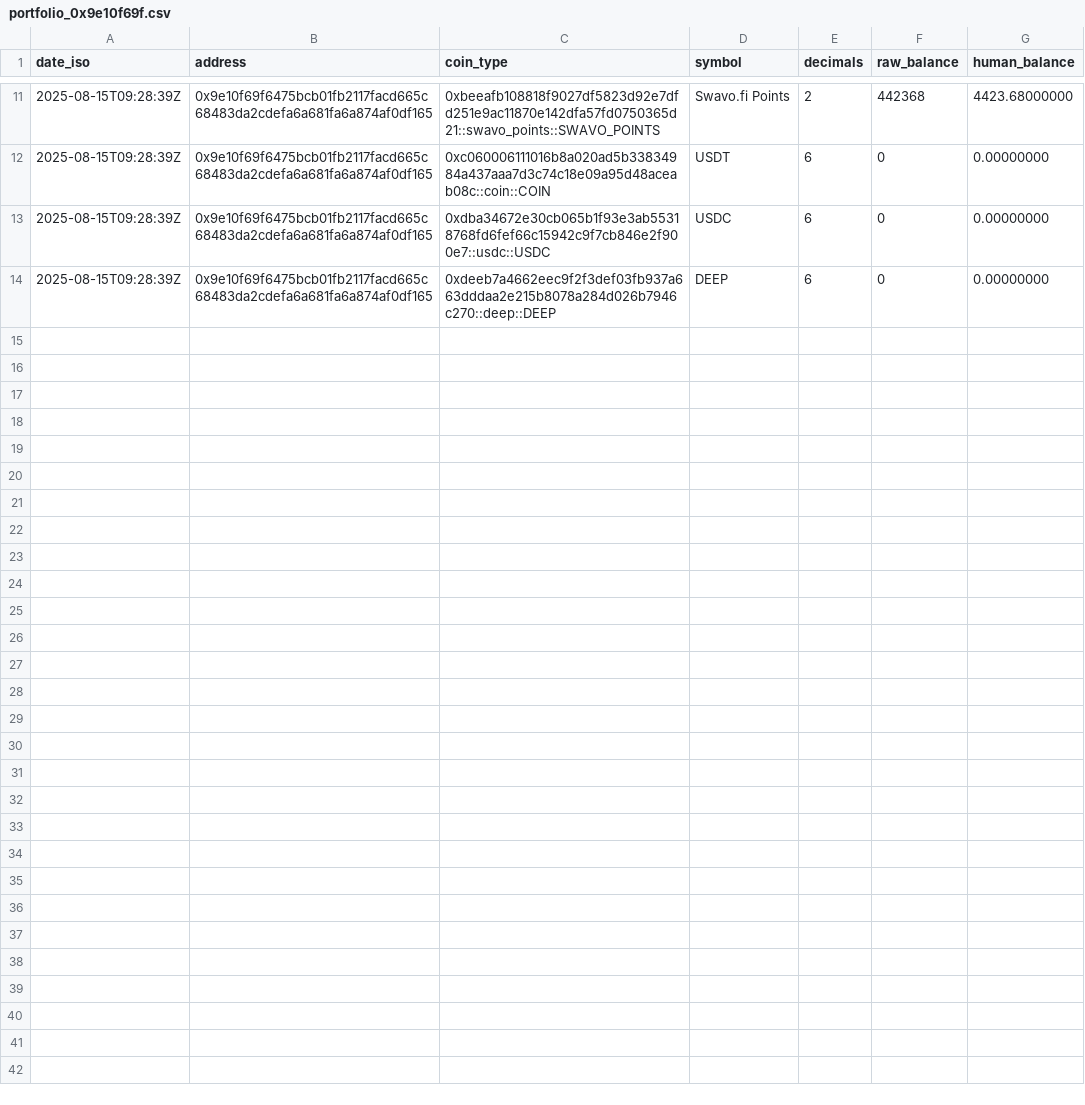
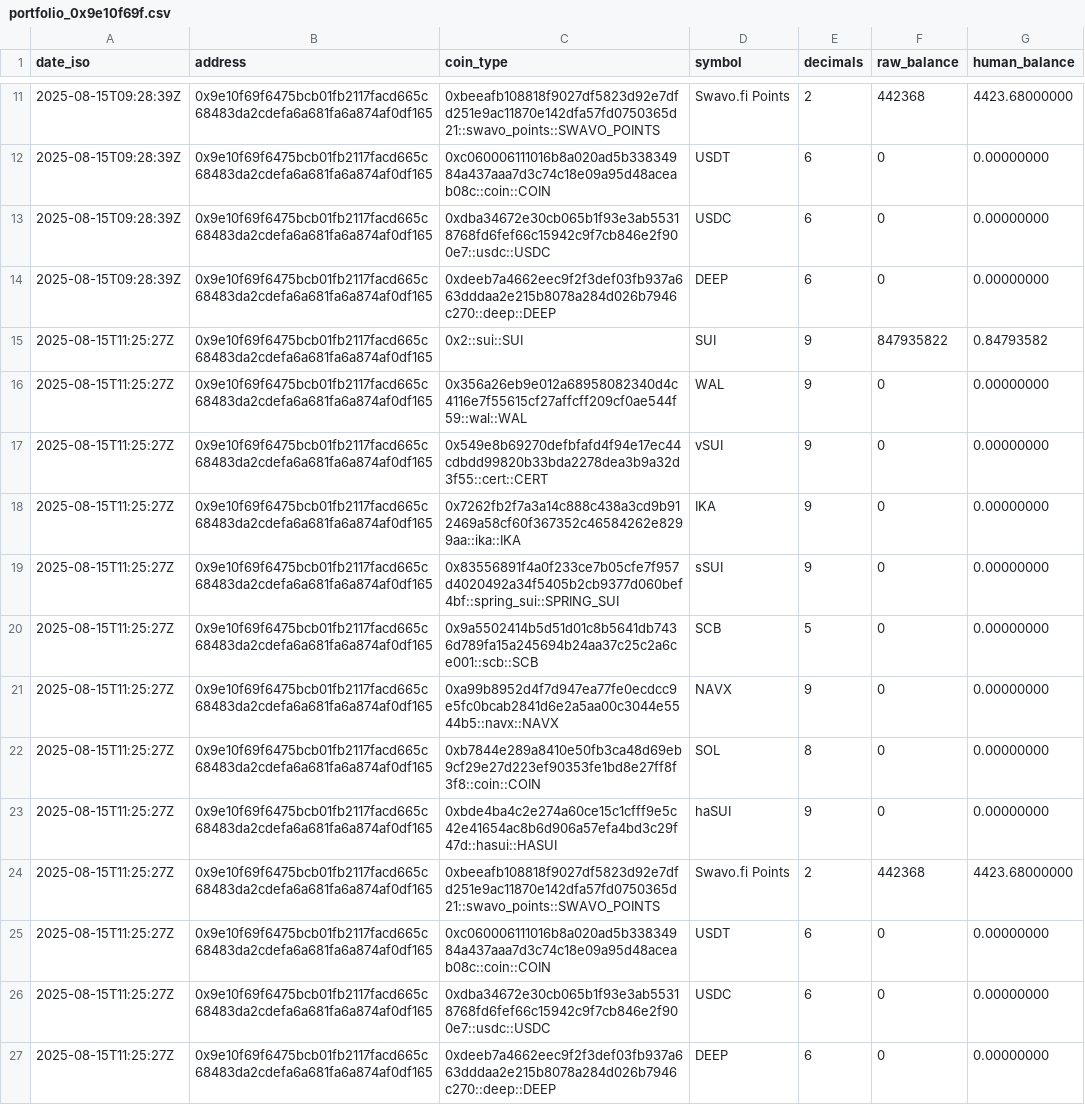
Before and after one commit to pondzashi/SuiPort, a CSV file: data/portfolio_0x9e10f69f.csv, drawn as a sheet; only a part is shown, gaps mark what is left out.

```diff
--- a/data/portfolio_0x9e10f69f.csv
+++ b/data/portfolio_0x9e10f69f.csv
@@ -14 +14,14 @@ date_iso,address,coin_type,symbol,decimals,raw_balance,human_balance
 2025-08-15T09:28:39Z,0x9e10f69f6475bcb01fb2117facd665c68483da2cdefa6a681fa6a874af0df165,0xdeeb7a4662eec9f2f3def03fb937a663dddaa2e215b8078a284d026b7946c270::deep::DEEP,DEEP,6,0,0.00000000
+2025-08-15T11:25:27Z,0x9e10f69f6475bcb01fb2117facd665c68483da2cdefa6a681fa6a874af0df165,0x2::sui::SUI,SUI,9,847935822,0.84793582
+2025-08-15T11:25:27Z,0x9e10f69f6475bcb01fb2117facd665c68483da2cdefa6a681fa6a874af0df165,0x356a26eb9e012a68958082340d4c4116e7f55615cf27affcff209cf0ae544f59::wal::WAL,WAL,9,0,0.00000000
+2025-08-15T11:25:27Z,0x9e10f69f6475bcb01fb2117facd665c68483da2cdefa6a681fa6a874af0df165,0x549e8b69270defbfafd4f94e17ec44cdbdd99820b33bda2278dea3b9a32d3f55::cert::CERT,vSUI,9,0,0.00000000
+2025-08-15T11:25:27Z,0x9e10f69f6475bcb01fb2117facd665c68483da2cdefa6a681fa6a874af0df165,0x7262fb2f7a3a14c888c438a3cd9b912469a58cf60f367352c46584262e8299aa::ika::IKA,IKA,9,0,0.00000000
+2025-08-15T11:25:27Z,0x9e10f69f6475bcb01fb2117facd665c68483da2cdefa6a681fa6a874af0df165,0x83556891f4a0f233ce7b05cfe7f957d4020492a34f5405b2cb9377d060bef4bf::spring_sui::SPRING_SUI,sSUI,9,0,0.00000000
+2025-08-15T11:25:27Z,0x9e10f69f6475bcb01fb2117facd665c68483da2cdefa6a681fa6a874af0df165,0x9a5502414b5d51d01c8b5641db7436d789fa15a245694b24aa37c25c2a6ce001::scb::SCB,SCB,5,0,0.00000000
+2025-08-15T11:25:27Z,0x9e10f69f6475bcb01fb2117facd665c68483da2cdefa6a681fa6a874af0df165,0xa99b8952d4f7d947ea77fe0ecdcc9e5fc0bcab2841d6e2a5aa00c3044e5544b5::navx::NAVX,NAVX,9,0,0.00000000
+2025-08-15T11:25:27Z,0x9e10f69f6475bcb01fb2117facd665c68483da2cdefa6a681fa6a874af0df165,0xb7844e289a8410e50fb3ca48d69eb9cf29e27d223ef90353fe1bd8e27ff8f3f8::coin::COIN,SOL,8,0,0.00000000
+2025-08-15T11:25:27Z,0x9e10f69f6475bcb01fb2117facd665c68483da2cdefa6a681fa6a874af0df165,0xbde4ba4c2e274a60ce15c1cfff9e5c42e41654ac8b6d906a57efa4bd3c29f47d::hasui::HASUI,haSUI,9,0,0.00000000
+2025-08-15T11:25:27Z,0x9e10f69f6475bcb01fb2117facd665c68483da2cdefa6a681fa6a874af0df165,0xbeeafb108818f9027df5823d92e7dfd251e9ac11870e142dfa57fd0750365d21::swavo_points::SWAVO_POINTS,Swavo.fi Points,2,442368,4423.68000000
+2025-08-15T11:25:27Z,0x9e10f69f6475bcb01fb2117facd665c68483da2cdefa6a681fa6a874af0df165,0xc060006111016b8a020ad5b33834984a437aaa7d3c74c18e09a95d48aceab08c::coin::COIN,USDT,6,0,0.00000000
+2025-08-15T11:25:27Z,0x9e10f69f6475bcb01fb2117facd665c68483da2cdefa6a681fa6a874af0df165,0xdba34672e30cb065b1f93e3ab55318768fd6fef66c15942c9f7cb846e2f900e7::usdc::USDC,USDC,6,0,0.00000000
+2025-08-15T11:25:27Z,0x9e10f69f6475bcb01fb2117facd665c68483da2cdefa6a681fa6a874af0df165,0xdeeb7a4662eec9f2f3def03fb937a663dddaa2e215b8078a284d026b7946c270::deep::DEEP,DEEP,6,0,0.00000000
```
Also changed, not shown: 4 other files.
